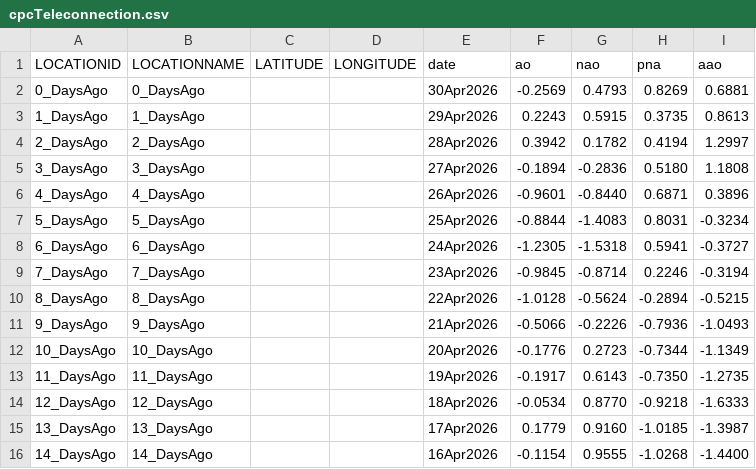
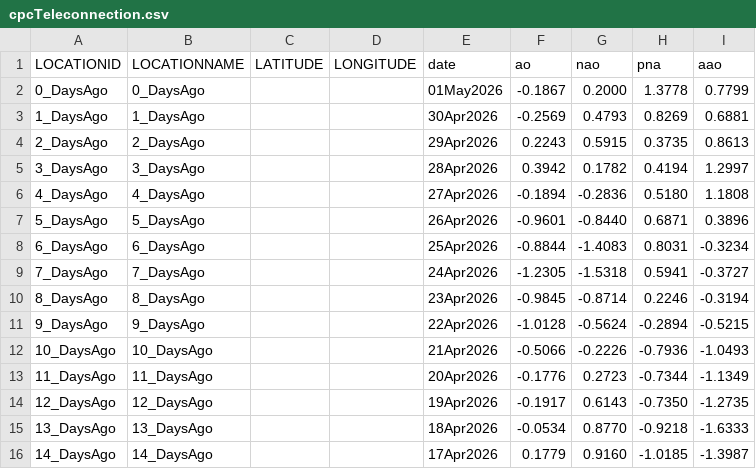
Before and after one commit to theweatherman561/cpcTeleconnectionNavCSV, a CSV file: cpcTeleconnection.csv, drawn as a sheet.

Commit message:
updated files

```diff
--- a/cpcTeleconnection.csv
+++ b/cpcTeleconnection.csv
@@ -1,16 +1,16 @@
 LOCATIONID,LOCATIONNAME,LATITUDE,LONGITUDE,date,ao,nao,pna,aao
-0_DaysAgo,0_DaysAgo,,,30Apr2026,-0.2569,0.4793,0.8269,0.6881
-1_DaysAgo,1_DaysAgo,,,29Apr2026,0.2243,0.5915,0.3735,0.8613
-2_DaysAgo,2_DaysAgo,,,28Apr2026,0.3942,0.1782,0.4194,1.2997
-3_DaysAgo,3_DaysAgo,,,27Apr2026,-0.1894,-0.2836,0.5180,1.1808
-4_DaysAgo,4_DaysAgo,,,26Apr2026,-0.9601,-0.8440,0.6871,0.3896
-5_DaysAgo,5_DaysAgo,,,25Apr2026,-0.8844,-1.4083,0.8031,-0.3234
-6_DaysAgo,6_DaysAgo,,,24Apr2026,-1.2305,-1.5318,0.5941,-0.3727
-7_DaysAgo,7_DaysAgo,,,23Apr2026,-0.9845,-0.8714,0.2246,-0.3194
-8_DaysAgo,8_DaysAgo,,,22Apr2026,-1.0128,-0.5624,-0.2894,-0.5215
-9_DaysAgo,9_DaysAgo,,,21Apr2026,-0.5066,-0.2226,-0.7936,-1.0493
-10_DaysAgo,10_DaysAgo,,,20Apr2026,-0.1776,0.2723,-0.7344,-1.1349
-11_DaysAgo,11_DaysAgo,,,19Apr2026,-0.1917,0.6143,-0.7350,-1.2735
-12_DaysAgo,12_DaysAgo,,,18Apr2026,-0.0534,0.8770,-0.9218,-1.6333
-13_DaysAgo,13_DaysAgo,,,17Apr2026,0.1779,0.9160,-1.0185,-1.3987
-14_DaysAgo,14_DaysAgo,,,16Apr2026,-0.1154,0.9555,-1.0268,-1.4400
+0_DaysAgo,0_DaysAgo,,,01May2026,-0.1867,0.2000,1.3778,0.7799
+1_DaysAgo,1_DaysAgo,,,30Apr2026,-0.2569,0.4793,0.8269,0.6881
+2_DaysAgo,2_DaysAgo,,,29Apr2026,0.2243,0.5915,0.3735,0.8613
+3_DaysAgo,3_DaysAgo,,,28Apr2026,0.3942,0.1782,0.4194,1.2997
+4_DaysAgo,4_DaysAgo,,,27Apr2026,-0.1894,-0.2836,0.5180,1.1808
+5_DaysAgo,5_DaysAgo,,,26Apr2026,-0.9601,-0.8440,0.6871,0.3896
+6_DaysAgo,6_DaysAgo,,,25Apr2026,-0.8844,-1.4083,0.8031,-0.3234
+7_DaysAgo,7_DaysAgo,,,24Apr2026,-1.2305,-1.5318,0.5941,-0.3727
+8_DaysAgo,8_DaysAgo,,,23Apr2026,-0.9845,-0.8714,0.2246,-0.3194
+9_DaysAgo,9_DaysAgo,,,22Apr2026,-1.0128,-0.5624,-0.2894,-0.5215
+10_DaysAgo,10_DaysAgo,,,21Apr2026,-0.5066,-0.2226,-0.7936,-1.0493
+11_DaysAgo,11_DaysAgo,,,20Apr2026,-0.1776,0.2723,-0.7344,-1.1349
+12_DaysAgo,12_DaysAgo,,,19Apr2026,-0.1917,0.6143,-0.7350,-1.2735
+13_DaysAgo,13_DaysAgo,,,18Apr2026,-0.0534,0.8770,-0.9218,-1.6333
+14_DaysAgo,14_DaysAgo,,,17Apr2026,0.1779,0.9160,-1.0185,-1.3987
```
